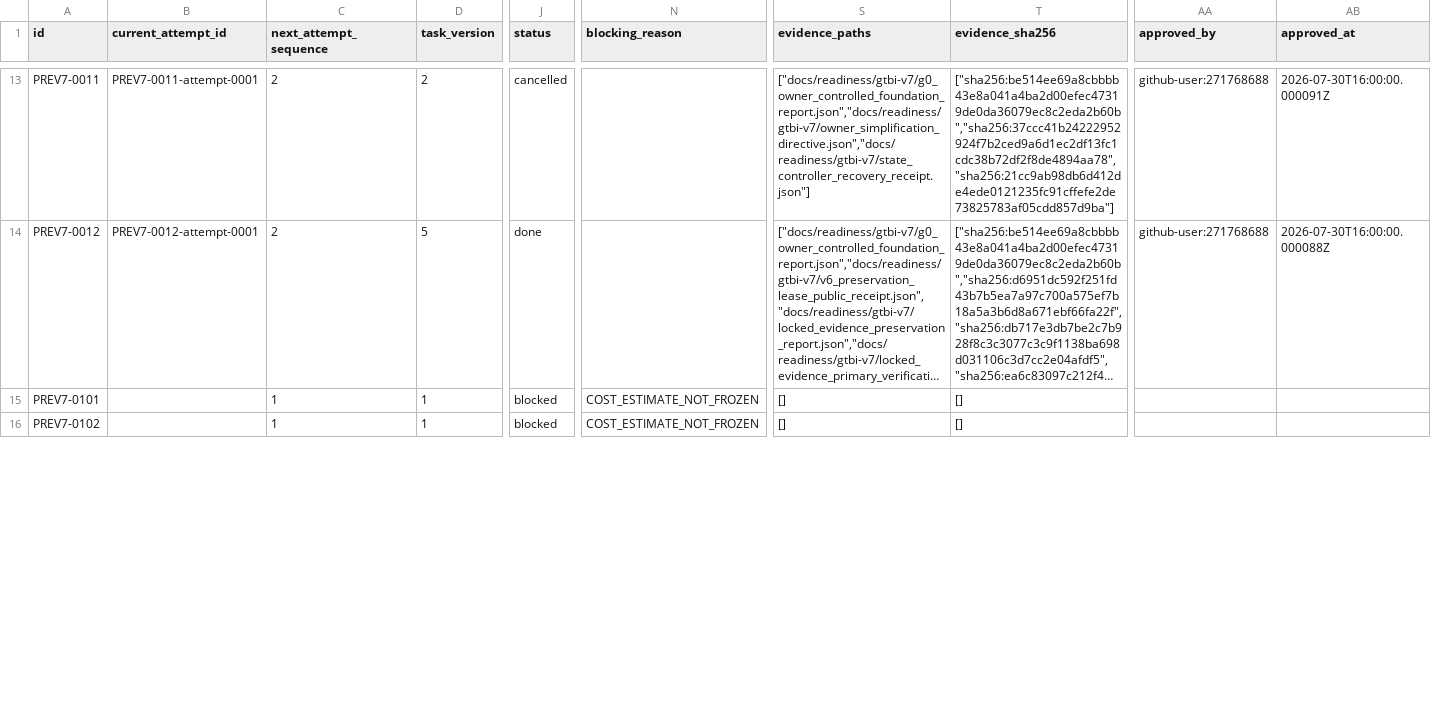
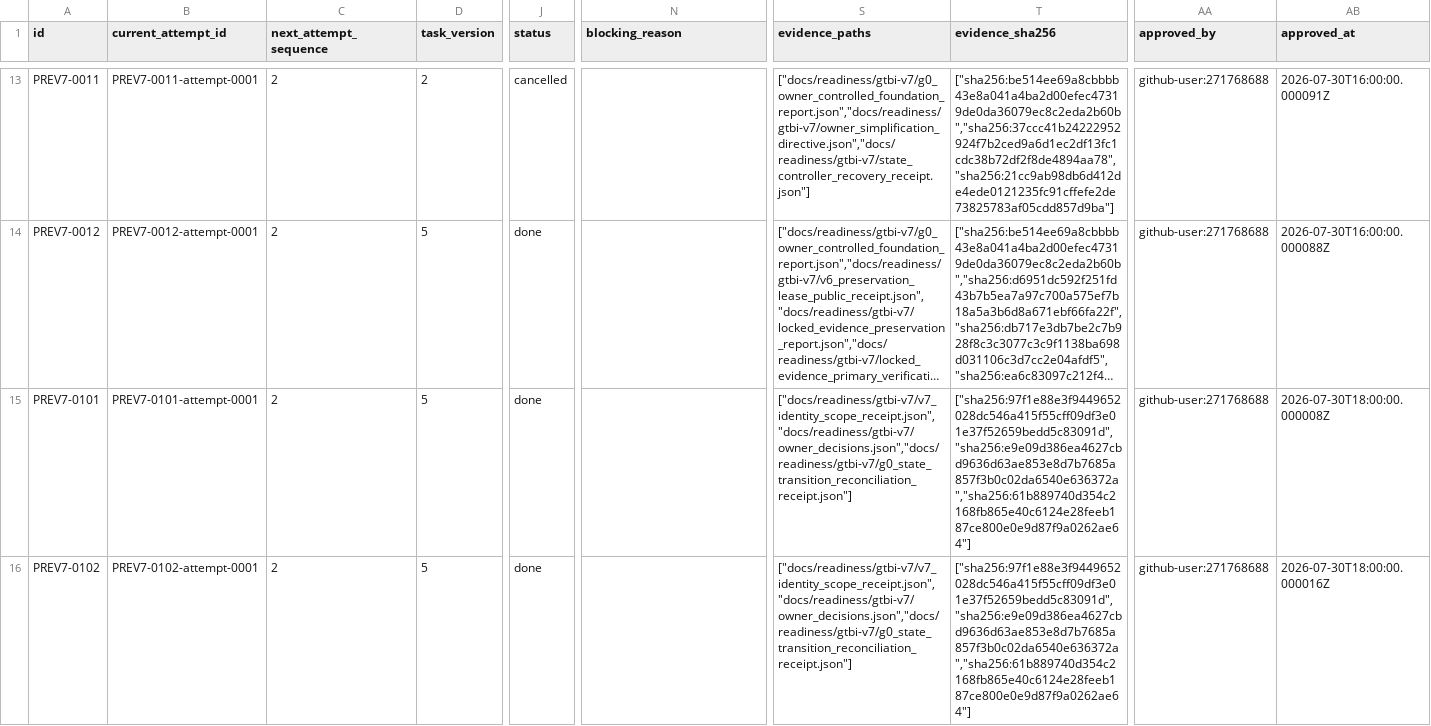
Before and after one commit to trading-optimizer-lab-org/aurora, a CSV file: docs/readiness/gtbi-v7/task_status.csv, drawn as a sheet; only a part is shown, gaps mark what is left out; long unchanged cells end in …; the diff covers the shown part only; the diff names each change by its address in the sheet, - before the commit and + after, or states it on an @@ line.

```diff
--- a/docs/readiness/gtbi-v7/task_status.csv
+++ b/docs/readiness/gtbi-v7/task_status.csv
-B15 (current_attempt_id): (empty)
+B15 (current_attempt_id): PREV7-0101-attempt-0001
-C15:C16 (next_attempt_sequence): 1
+C15:C16 (next_attempt_sequence): 2
-D15:D16 (task_version): 1
+D15:D16 (task_version): 5
-J15:J16 (status): blocked
+J15:J16 (status): done
-N15:N16 (blocking_reason): COST_ESTIMATE_NOT_FROZEN
+N15:N16 (blocking_reason): (empty)
-S15:S16 (evidence_paths): []
+S15:S16 (evidence_paths): ["docs/readiness/gtbi-v7/v7_identity_scope_receipt.json","docs/readiness/gtbi-v7/owner_decisions.json","docs/readiness/gtbi-v7/g0_state_transition_reconciliation_receipt.json"]
-T15:T16 (evidence_sha256): []
+T15:T16 (evidence_sha256): ["sha256:97f1e88e3f9449652028dc546a415f55cff09df3e01e37f52659bedd5c83091d","sha256:e9e09d386ea4627cbd9636d63ae853e8d7b7685a857f3b0c02da6540e636372a","sha256:61b889740d354c2168fb865e40c6124e28feeb187ce800e0e9d87f9a0262ae64"]
-AA15:AA16 (approved_by): (empty)
+AA15:AA16 (approved_by): github-user:271768688
-AB15 (approved_at): (empty)
+AB15 (approved_at): 2026-07-30T18:00:00.000008Z
-B16 (current_attempt_id): (empty)
+B16 (current_attempt_id): PREV7-0102-attempt-0001
-AB16 (approved_at): (empty)
+AB16 (approved_at): 2026-07-30T18:00:00.000016Z
```
Also changed, not shown: 48 edited cells elsewhere in this file, docs/readiness/gtbi-v7/gate_status.csv, docs/readiness/gtbi-v7/task_delivery_manifest.csv, 4 other files.
